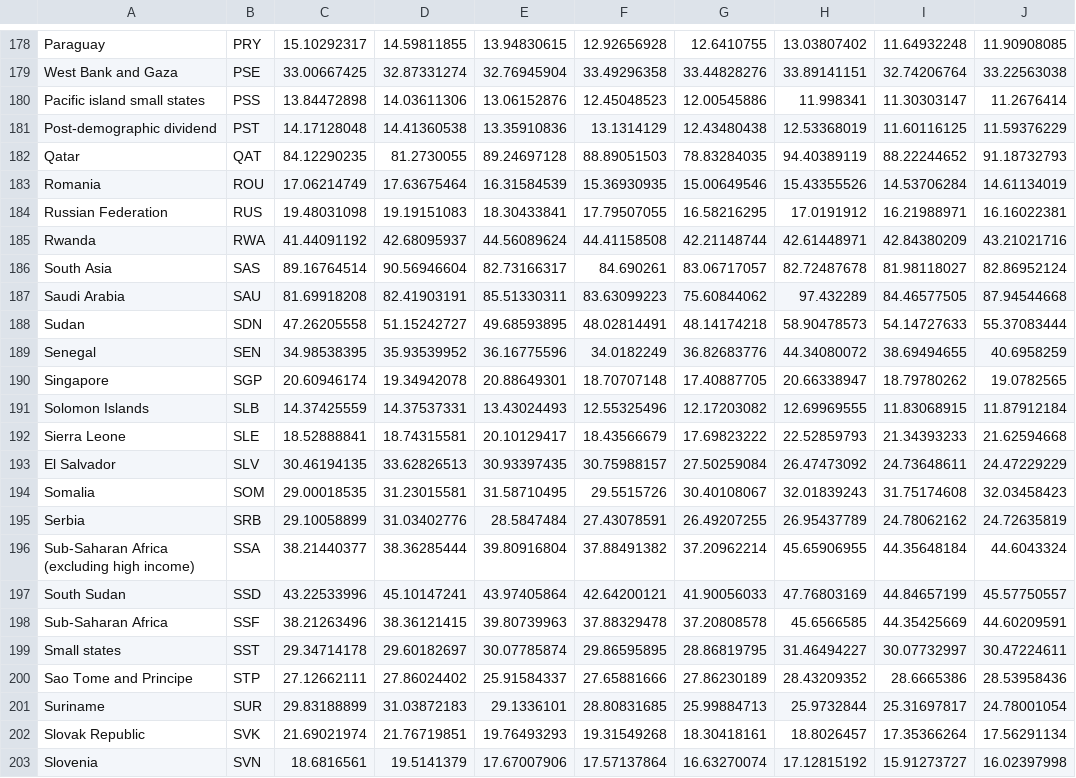
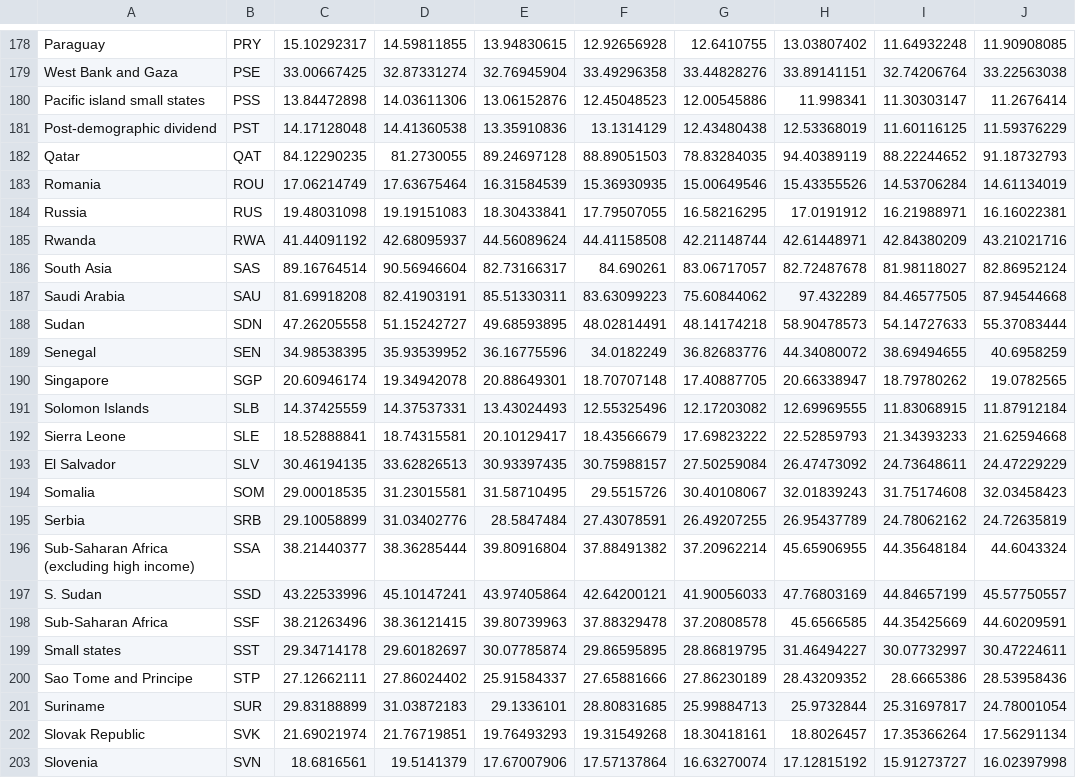
Before and after one commit to Jeremy-Leckning/Data-visualisation-2, a CSV file: PM2.5 Global Air Pollution 2010-2017.csv, drawn as a sheet; only a part is shown, gaps mark what is left out.

Commit message:
Update data

```diff
--- a/PM2.5 Global Air Pollution 2010-2017.csv
+++ b/PM2.5 Global Air Pollution 2010-2017.csv
@@ -183,3 +183,3 @@ Qatar,QAT,84.12290235,81.2730055,89.24697128,88.89051503,78.83284035,94.40389119
 Romania,ROU,17.06214749,17.63675464,16.31584539,15.36930935,15.00649546,15.43355526,14.53706284,14.61134019
-Russian Federation,RUS,19.48031098,19.19151083,18.30433841,17.79507055,16.58216295,17.0191912,16.21988971,16.16022381
+Russia,RUS,19.48031098,19.19151083,18.30433841,17.79507055,16.58216295,17.0191912,16.21988971,16.16022381
 Rwanda,RWA,41.44091192,42.68095937,44.56089624,44.41158508,42.21148744,42.61448971,42.84380209,43.21021716
@@ -196,3 +196,3 @@ Serbia,SRB,29.10058899,31.03402776,28.5847484,27.43078591,26.49207255,26.9543778
 Sub-Saharan Africa (excluding high income),SSA,38.21440377,38.36285444,39.80916804,37.88491382,37.20962214,45.65906955,44.35648184,44.6043324
-South Sudan,SSD,43.22533996,45.10147241,43.97405864,42.64200121,41.90056033,47.76803169,44.84657199,45.57750557
+S. Sudan,SSD,43.22533996,45.10147241,43.97405864,42.64200121,41.90056033,47.76803169,44.84657199,45.57750557
 Sub-Saharan Africa,SSF,38.21263496,38.36121415,39.80739963,37.88329478,37.20808578,45.6566585,44.35425669,44.60209591
```
